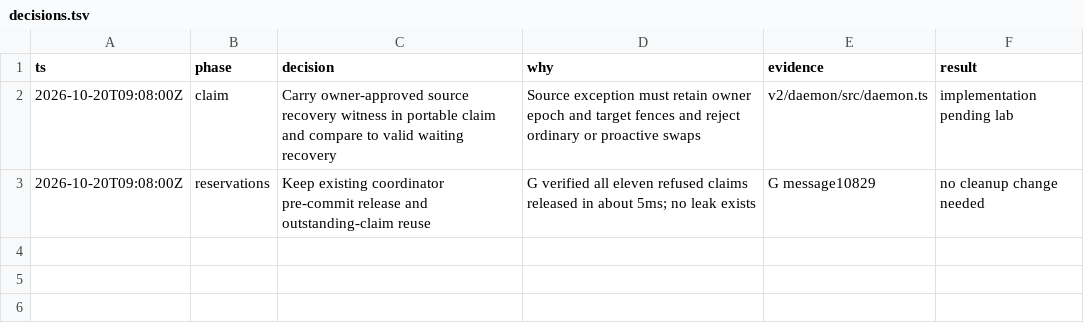
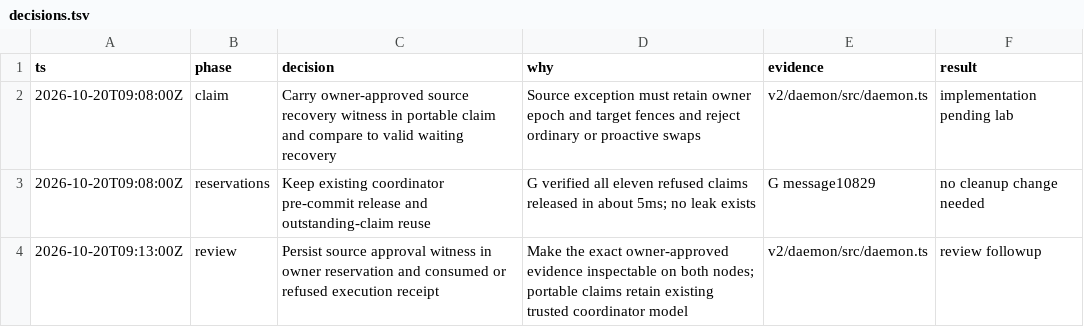
Before and after one commit to honeybeehq/honeybee, a TSV file: .proof/C4/decisions.tsv, drawn as a sheet.

Commit message:
Retain owner source-restoration witness in durable admission receipts

```diff
--- a/.proof/C4/decisions.tsv
+++ b/.proof/C4/decisions.tsv
@@ -3 +3,2 @@ ts	phase	decision	why	evidence	result
 2026-10-20T09:08:00Z	reservations	Keep existing coordinator pre-commit release and outstanding-claim reuse	G verified all eleven refused claims released in about 5ms; no leak exists	G message10829	no cleanup change needed
+2026-10-20T09:13:00Z	review	Persist source approval witness in owner reservation and consumed or refused execution receipt	Make the exact owner-approved evidence inspectable on both nodes; portable claims retain existing trusted coordinator model	v2/daemon/src/daemon.ts	review followup
```
Also changed, not shown: 1 other file.
